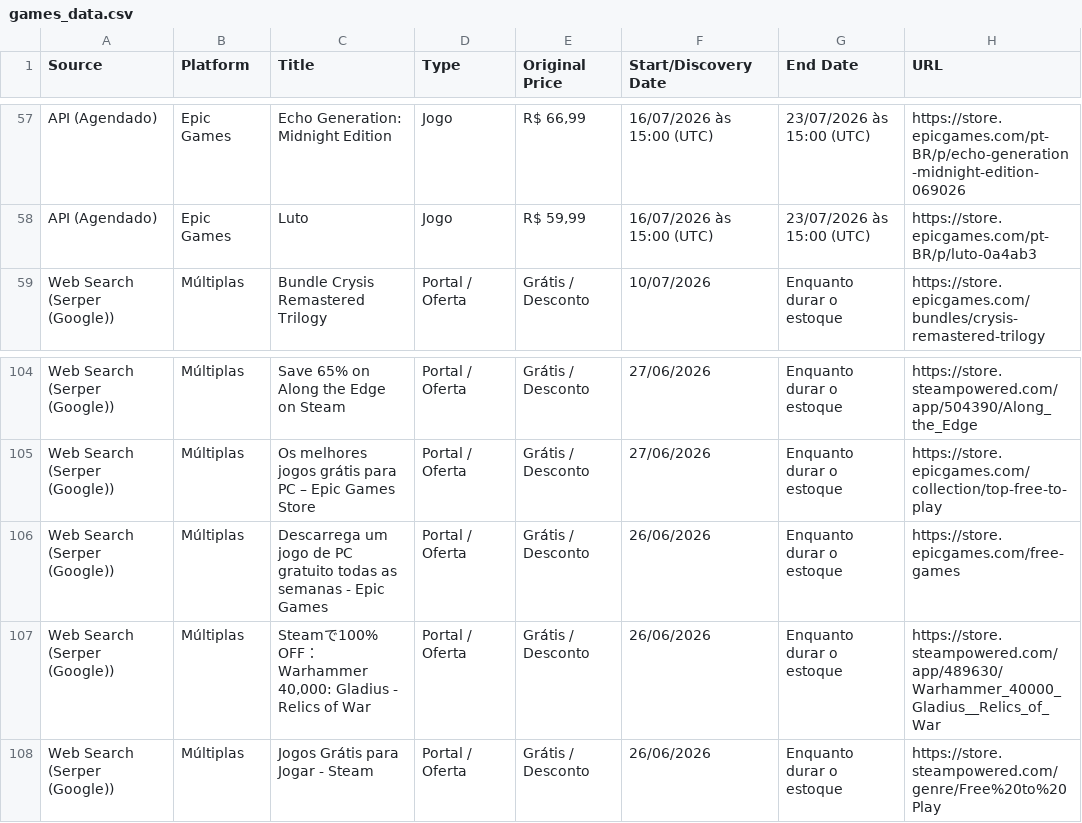
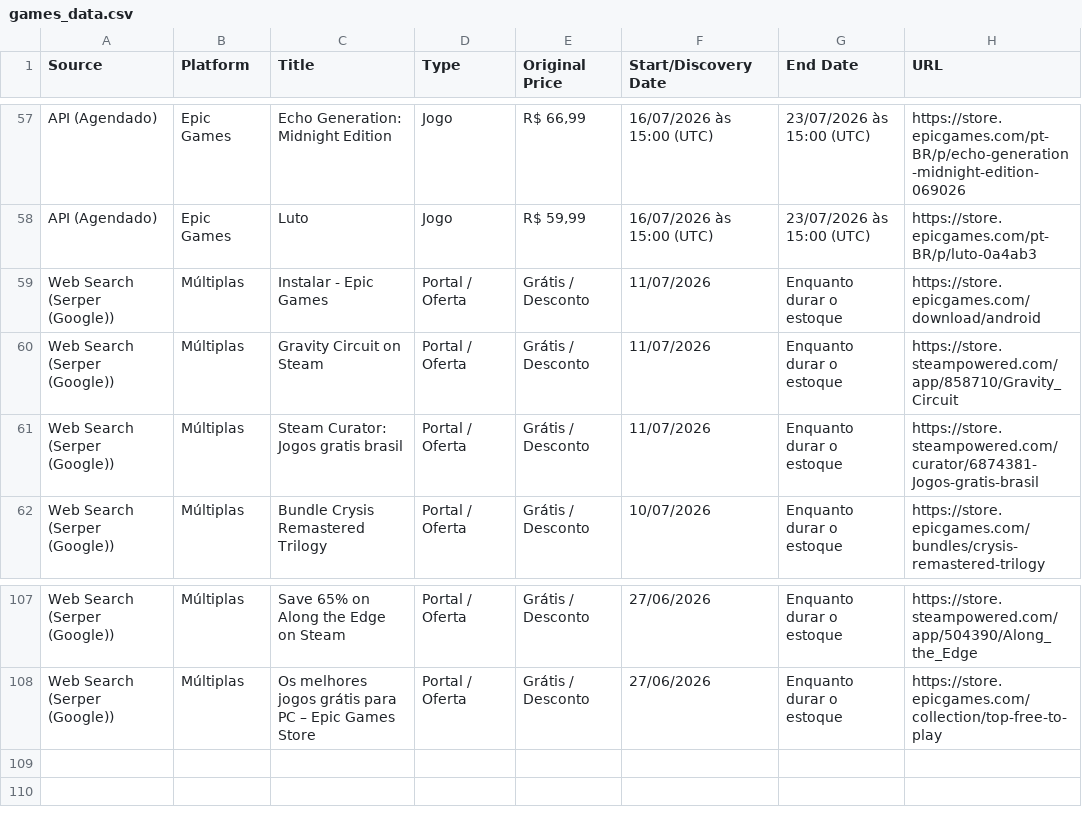
Before and after one commit to yuriluna85/games-for-free, a CSV file: games_data.csv, drawn as a sheet; only a part is shown, gaps mark what is left out; removed rows and columns are numbered as before the commit, all else as after; the diff names each change by its address in the sheet, - before the commit and + after, or states it on an @@ line.

```diff
--- a/games_data.csv
+++ b/games_data.csv
+row 59: Web Search (Serper (Google)) | Múltiplas | Instalar - Epic Games | Portal / Oferta | Grátis / Desconto | 11/07/2026 | Enquanto durar o estoque | https://store.epicgames.com/download/android
+row 60: Web Search (Serper (Google)) | Múltiplas | Gravity Circuit on Steam | Portal / Oferta | Grátis / Desconto | 11/07/2026 | Enquanto durar o estoque | https://store.steampowered.com/app/858710/Gravity_Circuit
+row 61: Web Search (Serper (Google)) | Múltiplas | Steam Curator: Jogos gratis brasil | Portal / Oferta | Grátis / Desconto | 11/07/2026 | Enquanto durar o estoque | https://store.steampowered.com/curator/6874381-Jogos-gratis-brasil
-row 106: Web Search (Serper (Google)) | Múltiplas | Descarrega um jogo de PC gratuito todas as semanas - Epic Games | Portal / Oferta | Grátis / Desconto | 26/06/2026 | Enquanto durar o estoque | https://store.epicgames.com/free-games
-row 107: Web Search (Serper (Google)) | Múltiplas | Steamで100% OFF：Warhammer 40,000: Gladius - Relics of War | Portal / Oferta | Grátis / Desconto | 26/06/2026 | Enquanto durar o estoque | https://store.steampowered.com/app/489630/Warhammer_40000_Gladius__Relics_of_War
-row 108: Web Search (Serper (Google)) | Múltiplas | Jogos Grátis para Jogar - Steam | Portal / Oferta | Grátis / Desconto | 26/06/2026 | Enquanto durar o estoque | https://store.steampowered.com/genre/Free%20to%20Play
```
Also changed, not shown: 3 other files.
